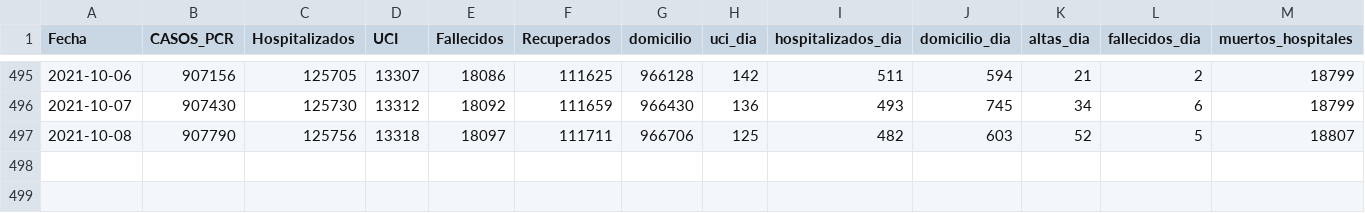
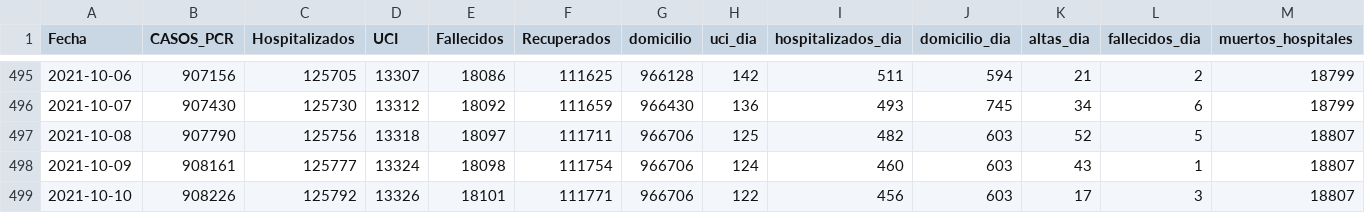
Before and after one commit to escovid19data/Covid19-Madrid, a CSV file: covidia-cam/madrid-series.csv, drawn as a sheet; only a part is shown, gaps mark what is left out; rows hold the shown columns only; the diff names each change by its address in the sheet, - before the commit and + after, or states it on an @@ line.

```diff
--- a/covidia-cam/madrid-series.csv
+++ b/covidia-cam/madrid-series.csv
+row 498: 2021-10-09 | 908161 | 125777 | 13324 | 18098 | 111754 | 966706 | 124 | 460 | 603 | 43 | 1 | 18807
+row 499: 2021-10-10 | 908226 | 125792 | 13326 | 18101 | 111771 | 966706 | 122 | 456 | 603 | 17 | 3 | 18807
```
Also changed, not shown: covidia-cam/madrid-pcr.csv, 2 other files.
